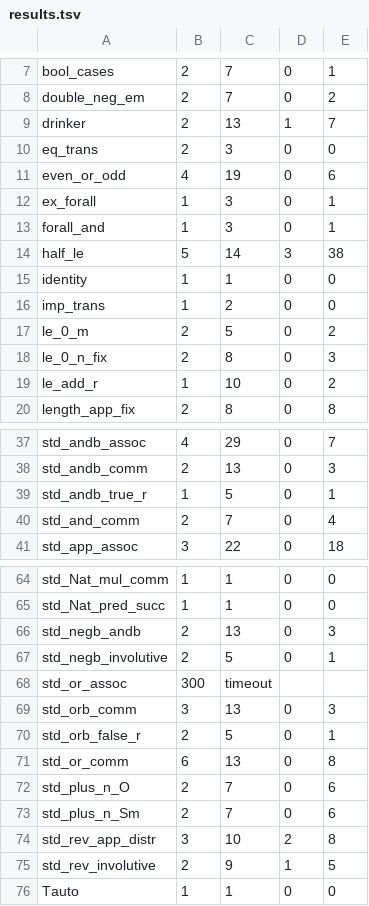
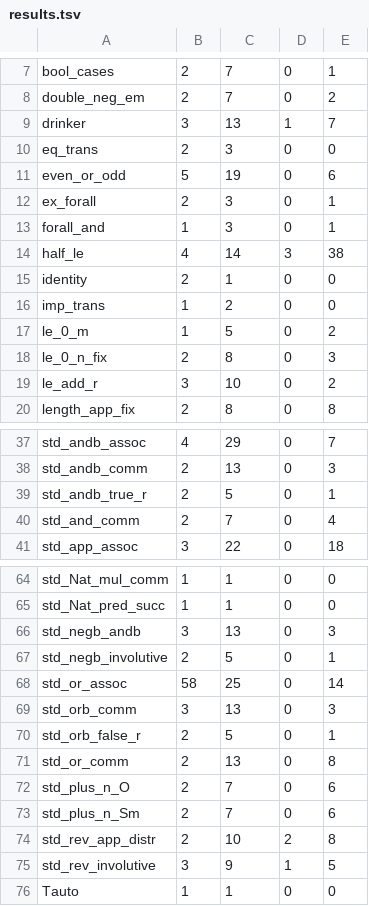
Before and after one commit to thery/coq_tmp, a TSV file: xtext/cyp-check/results.tsv, drawn as a sheet; only a part is shown, gaps mark what is left out; the diff covers the shown part only.

Commit message:
xtext: cyp's results on the default texts with the hypothesis check: all 77 checked, 675 steps proved, 17 not proved, no timeout

```diff
--- a/xtext/cyp-check/results.tsv
+++ b/xtext/cyp-check/results.tsv
@@ -8,13 +8,13 @@ bool_cases	2	7	0	1
 double_neg_em	2	7	0	2
-drinker	2	13	1	7
+drinker	3	13	1	7
 eq_trans	2	3	0	0
-even_or_odd	4	19	0	6
-ex_forall	1	3	0	1
+even_or_odd	5	19	0	6
+ex_forall	2	3	0	1
 forall_and	1	3	0	1
-half_le	5	14	3	38
-identity	1	1	0	0
+half_le	4	14	3	38
+identity	2	1	0	0
 imp_trans	1	2	0	0
-le_0_m	2	5	0	2
+le_0_m	1	5	0	2
 le_0_n_fix	2	8	0	3
-le_add_r	1	10	0	2
+le_add_r	3	10	0	2
 length_app_fix	2	8	0	8
@@ -38,3 +38,3 @@ std_andb_assoc	4	29	0	7
 std_andb_comm	2	13	0	3
-std_andb_true_r	1	5	0	1
+std_andb_true_r	2	5	0	1
 std_and_comm	2	7	0	4
@@ -65,12 +65,12 @@ std_Nat_mul_comm	1	1	0	0
 std_Nat_pred_succ	1	1	0	0
-std_negb_andb	2	13	0	3
+std_negb_andb	3	13	0	3
 std_negb_involutive	2	5	0	1
-std_or_assoc	300	timeout
+std_or_assoc	58	25	0	14
 std_orb_comm	3	13	0	3
 std_orb_false_r	2	5	0	1
-std_or_comm	6	13	0	8
+std_or_comm	2	13	0	8
 std_plus_n_O	2	7	0	6
 std_plus_n_Sm	2	7	0	6
-std_rev_app_distr	3	10	2	8
-std_rev_involutive	2	9	1	5
+std_rev_app_distr	2	10	2	8
+std_rev_involutive	3	9	1	5
 Tauto	1	1	0	0
```
Also changed, not shown: 18 edited cells elsewhere in this file, 1 other file.
